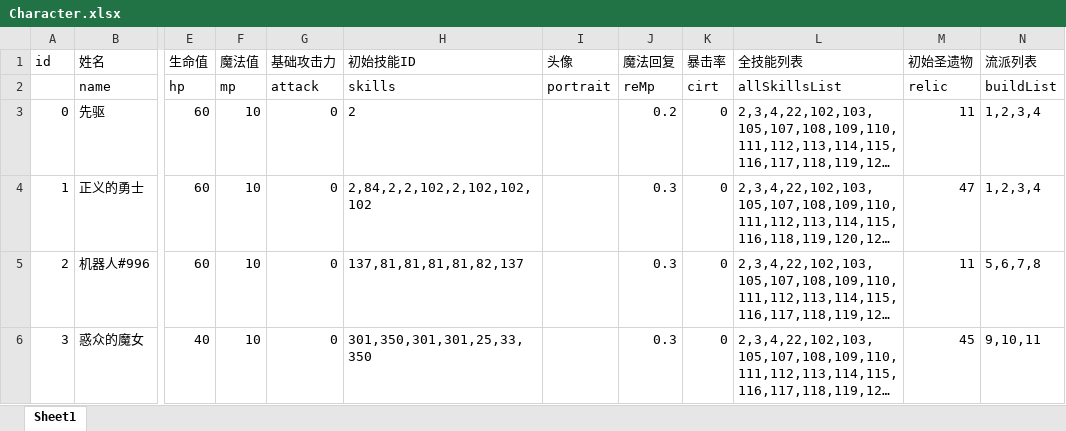
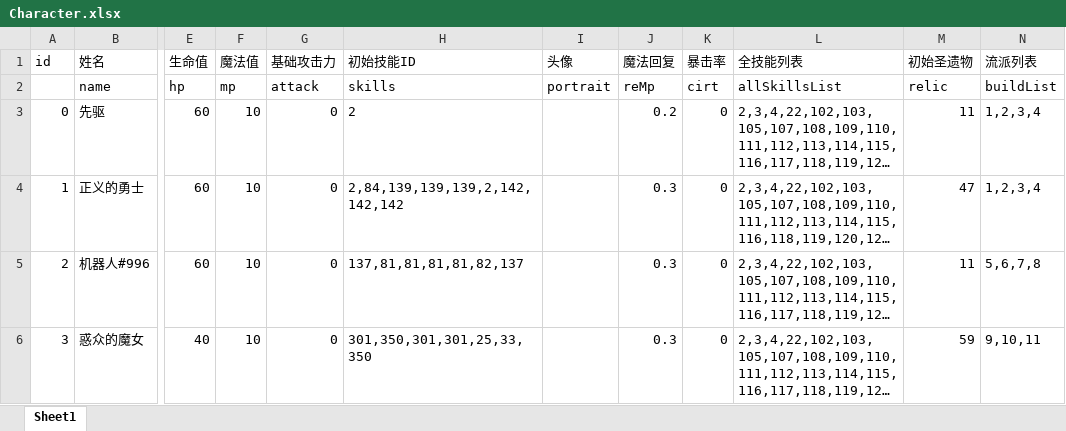
Before and after one commit to heizmoon/MagicPlay, an Excel workbook: Client/Assets/Data/Character.xlsx, sheet Sheet1, drawn as a sheet; only a part is shown, gaps mark what is left out; long unchanged cells end in …; values as stored, in another font and other column widths than the file's, no borders; the diff names each change by its address in the sheet, - before the commit and + after, or states it on an @@ line.

```diff
--- a/Client/Assets/Data/Character.xlsx (sheet Sheet1)
+++ b/Client/Assets/Data/Character.xlsx (sheet Sheet1)
-H4 (初始技能ID): 2,84,2,2,102,2,102,102,102
+H4 (初始技能ID): 2,84,139,139,139,2,142,142,142
-M6 (初始圣遗物): 45
+M6 (初始圣遗物): 59
```
Also changed, not shown: Client/Assets/Data/Ability.xlsx, Client/Assets/Data/Buff.xlsx, 7 other files.
